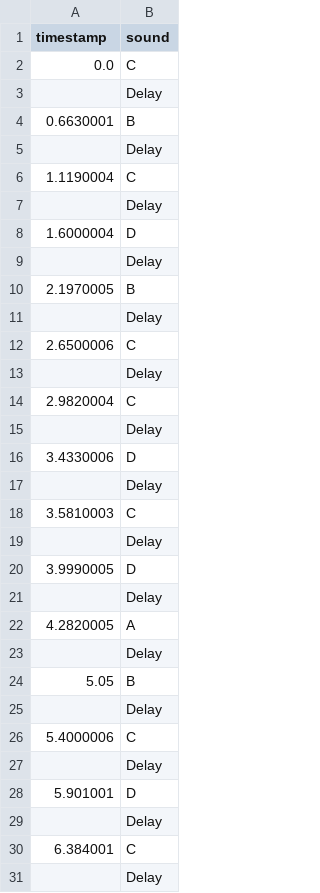
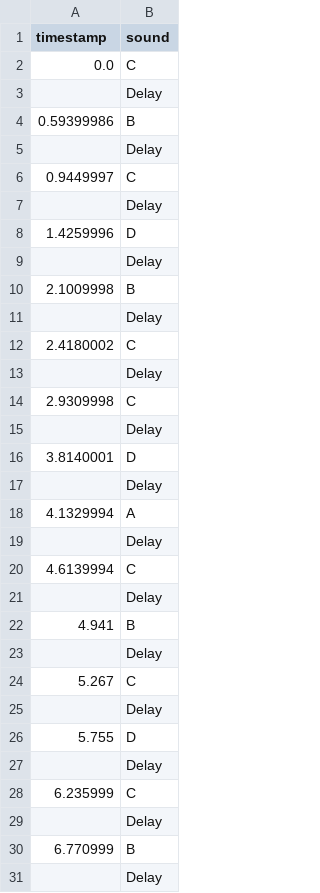
Before and after one commit to allysonaberg/SYDE-362-Machine-Noise-ML, a CSV file: WORKING/data/timestamps-50-20bin.csv, drawn as a sheet; only a part is shown; the diff covers the shown part only.

```diff
--- a/WORKING/data/timestamps-50-20bin.csv
+++ b/WORKING/data/timestamps-50-20bin.csv
@@ -3,29 +3,29 @@ timestamp,sound
 ,Delay
-0.6630001,B
+0.59399986,B
 ,Delay
-1.1190004,C
+0.9449997,C
 ,Delay
-1.6000004,D
+1.4259996,D
 ,Delay
-2.1970005,B
+2.1009998,B
 ,Delay
-2.6500006,C
+2.4180002,C
 ,Delay
-2.9820004,C
+2.9309998,C
 ,Delay
-3.4330006,D
+3.8140001,D
 ,Delay
-3.5810003,C
+4.1329994,A
 ,Delay
-3.9990005,D
+4.6139994,C
 ,Delay
-4.2820005,A
+4.941,B
 ,Delay
-5.05,B
+5.267,C
 ,Delay
-5.4000006,C
+5.755,D
 ,Delay
-5.901001,D
+6.235999,C
 ,Delay
-6.384001,C
+6.770999,B
 ,Delay
```
Also changed, not shown: 9 added rows, 9 removed rows and 12 edited cells elsewhere in this file, WORKING/data/timestamps-50-13bin.csv, WORKING/data/timestamps-50-7bin.csv, 26 other files.
